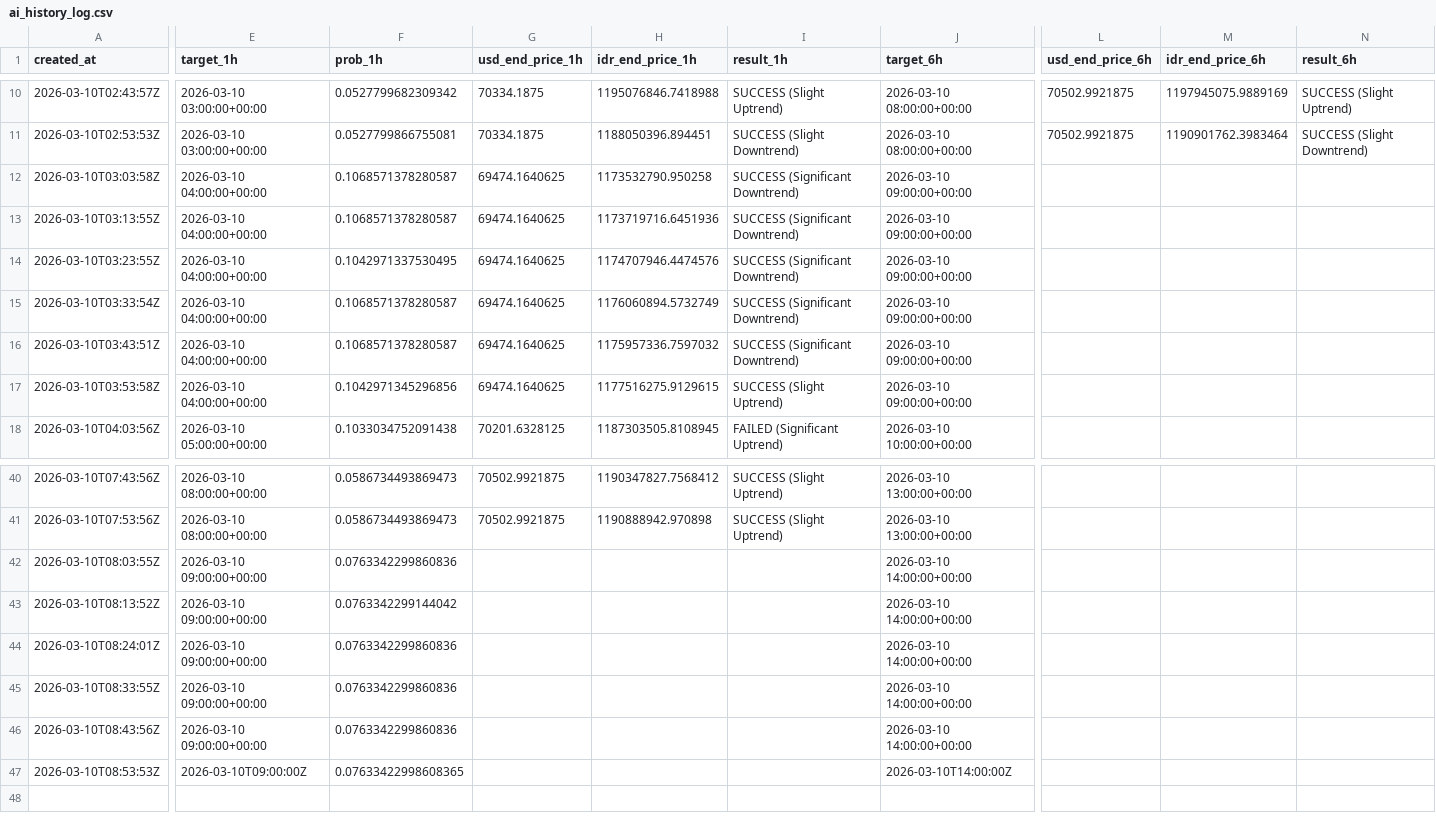
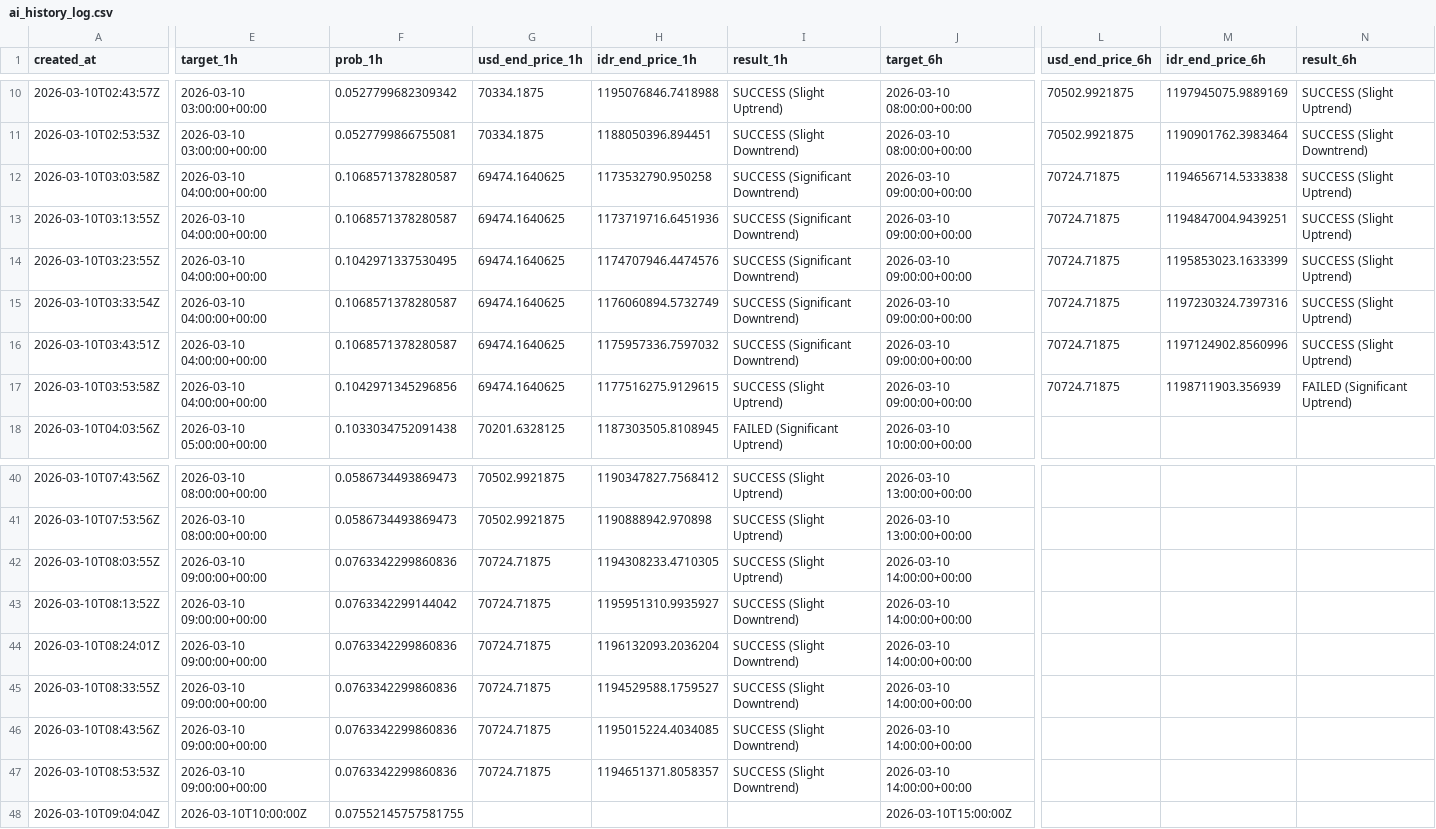
Before and after one commit to bryanagus/btc-bot, a CSV file: ai_history_log.csv, drawn as a sheet; only a part is shown, gaps mark what is left out; rows hold the shown columns only; the diff covers the shown part only; the diff names each change by its address in the sheet, - before the commit and + after, or states it on an @@ line.

```diff
--- a/ai_history_log.csv
+++ b/ai_history_log.csv
-L12:L17 (usd_end_price_6h): (empty)
+L12:L17 (usd_end_price_6h): 70724.71875
-M12 (idr_end_price_6h): (empty)
+M12 (idr_end_price_6h): 1194656714.5333838
-N12:N16 (result_6h): (empty)
+N12:N16 (result_6h): SUCCESS (Slight Uptrend)
-M13 (idr_end_price_6h): (empty)
+M13 (idr_end_price_6h): 1194847004.9439251
-M14 (idr_end_price_6h): (empty)
+M14 (idr_end_price_6h): 1195853023.1633399
-M15 (idr_end_price_6h): (empty)
+M15 (idr_end_price_6h): 1197230324.7397316
-M16 (idr_end_price_6h): (empty)
+M16 (idr_end_price_6h): 1197124902.8560996
-M17 (idr_end_price_6h): (empty)
+M17 (idr_end_price_6h): 1198711903.356939
-N17 (result_6h): (empty)
+N17 (result_6h): FAILED (Significant Uptrend)
-G42:G47 (usd_end_price_1h): (empty)
+G42:G47 (usd_end_price_1h): 70724.71875
-H42 (idr_end_price_1h): (empty)
+H42 (idr_end_price_1h): 1194308233.4710305
-I42 (result_1h): (empty)
+I42 (result_1h): SUCCESS (Slight Uptrend)
-H43 (idr_end_price_1h): (empty)
+H43 (idr_end_price_1h): 1195951310.9935927
-I43:I47 (result_1h): (empty)
+I43:I47 (result_1h): SUCCESS (Slight Downtrend)
-H44 (idr_end_price_1h): (empty)
+H44 (idr_end_price_1h): 1196132093.2036204
-H45 (idr_end_price_1h): (empty)
+H45 (idr_end_price_1h): 1194529588.1759527
-H46 (idr_end_price_1h): (empty)
+H46 (idr_end_price_1h): 1195015224.4034085
-E47 (target_1h): 2026-03-10T09:00:00Z
+E47 (target_1h): 2026-03-10 09:00:00+00:00
-F47 (prob_1h): 0.07633422998608365
+F47 (prob_1h): 0.0763342299860836
-H47 (idr_end_price_1h): (empty)
+H47 (idr_end_price_1h): 1194651371.8058357
-J47 (target_6h): 2026-03-10T14:00:00Z
+J47 (target_6h): 2026-03-10 14:00:00+00:00
+row 48: 2026-03-10T09:04:04Z | 2026-03-10T10:00:00Z | 0.07552145757581755 |  |  |  | 2026-03-10T15:00:00Z
```
Also changed, not shown: 1 edited cell elsewhere in this file, 2 other files.
